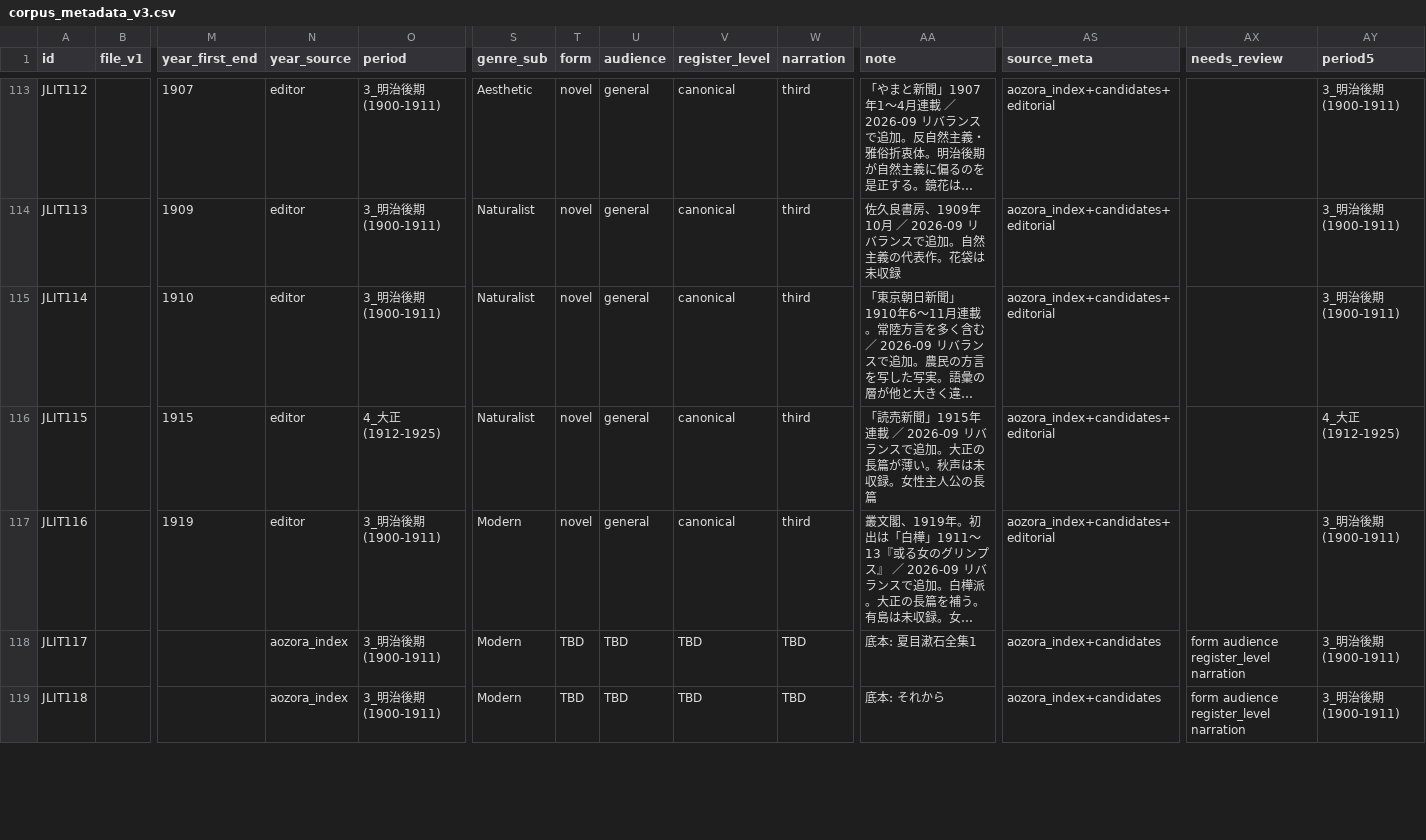
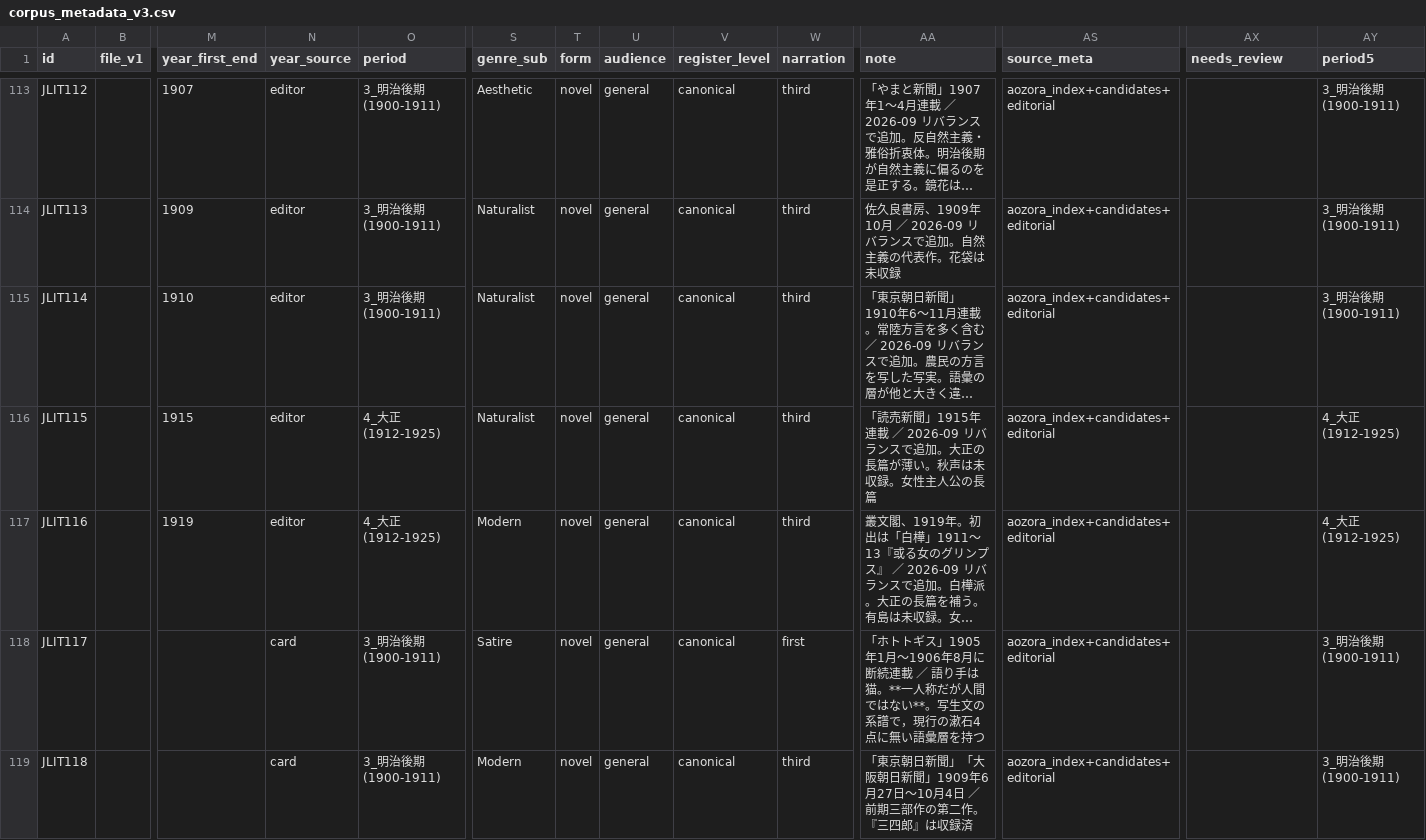
Before and after one commit to tomojitabata/JLit_Corpus_2026, a CSV file: metadata/corpus_metadata_v3.csv, drawn as a sheet; only a part is shown, gaps mark what is left out; long unchanged cells end in …; the diff covers the shown part only; the diff names each change by its address in the sheet, - before the commit and + after, or states it on an @@ line.

```diff
--- a/metadata/corpus_metadata_v3.csv
+++ b/metadata/corpus_metadata_v3.csv
-O117 (period): 3_明治後期(1900-1911)
+O117 (period): 4_大正(1912-1925)
-AY117 (period5): 3_明治後期(1900-1911)
+AY117 (period5): 4_大正(1912-1925)
-N118:N119 (year_source): aozora_index
+N118:N119 (year_source): card
-S118 (genre_sub): Modern
+S118 (genre_sub): Satire
-T118:T119 (form): TBD
+T118:T119 (form): novel
-U118:U119 (audience): TBD
+U118:U119 (audience): general
-V118:V119 (register_level): TBD
+V118:V119 (register_level): canonical
-W118 (narration): TBD
+W118 (narration): first
-AA118 (note): 底本: 夏目漱石全集1
+AA118 (note): 「ホトトギス」1905年1月〜1906年8月に断続連載 ／ 語り手は猫。**一人称だが人間ではない**。写生文の系譜で，現行の漱石4点に無い語彙層を持つ
-AS118:AS119 (source_meta): aozora_index+candidates
+AS118:AS119 (source_meta): aozora_index+candidates+editorial
-AX118:AX119 (needs_review): form audience register_level narration
+AX118:AX119 (needs_review): (empty)
-W119 (narration): TBD
+W119 (narration): third
-AA119 (note): 底本: それから
+AA119 (note): 「東京朝日新聞」「大阪朝日新聞」1909年6月27日〜10月4日 ／ 前期三部作の第二作。『三四郎』は収録済
```
Also changed, not shown: 155 edited cells elsewhere in this file, metadata/corpus_metadata_v3_needs_review.csv.
